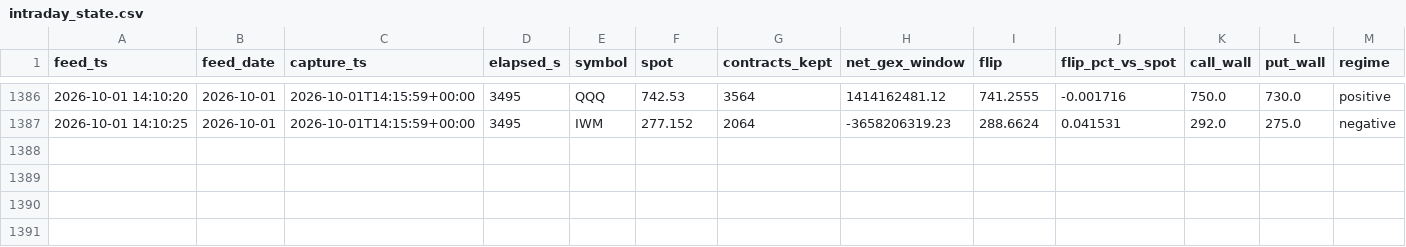
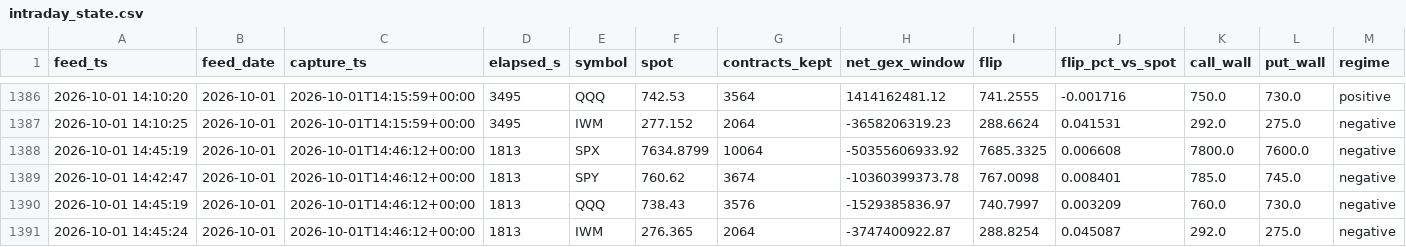
Before and after one commit to Emf2912147/GEX, a CSV file: history/intraday_state.csv, drawn as a sheet; only a part is shown, gaps mark what is left out; rows hold the shown columns only; the diff names each change by its address in the sheet, - before the commit and + after, or states it on an @@ line.

```diff
--- a/history/intraday_state.csv
+++ b/history/intraday_state.csv
+row 1388: 2026-10-01 14:45:19 | 2026-10-01 | 2026-10-01T14:46:12+00:00 | 1813 | SPX | 7634.8799 | 10064 | -50355606933.92 | 7685.3325 | 0.006608 | 7800.0 | 7600.0 | negative
+row 1389: 2026-10-01 14:42:47 | 2026-10-01 | 2026-10-01T14:46:12+00:00 | 1813 | SPY | 760.62 | 3674 | -10360399373.78 | 767.0098 | 0.008401 | 785.0 | 745.0 | negative
+row 1390: 2026-10-01 14:45:19 | 2026-10-01 | 2026-10-01T14:46:12+00:00 | 1813 | QQQ | 738.43 | 3576 | -1529385836.97 | 740.7997 | 0.003209 | 760.0 | 730.0 | negative
+row 1391: 2026-10-01 14:45:24 | 2026-10-01 | 2026-10-01T14:46:12+00:00 | 1813 | IWM | 276.365 | 2064 | -3747400922.87 | 288.8254 | 0.045087 | 292.0 | 275.0 | negative
```
Also changed, not shown: history/vix_state.csv, 5 other files.
